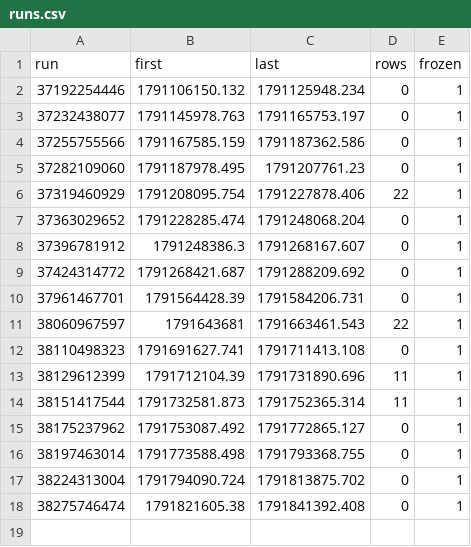
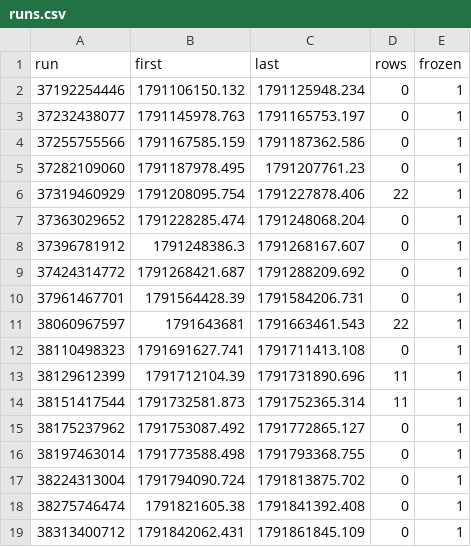
Before and after one commit to samuelyeung-space/whole-web-station-clone, a CSV file: research/polymarket-5m/real/calib-forward.ledger/runs.csv, drawn as a sheet; the diff names each change by its address in the sheet, - before the commit and + after, or states it on an @@ line.

```diff
--- a/research/polymarket-5m/real/calib-forward.ledger/runs.csv
+++ b/research/polymarket-5m/real/calib-forward.ledger/runs.csv
+row 19: 38313400712 | 1791842062.431 | 1791861845.109 | 0 | 1
```
Also changed, not shown: 2 other files.
